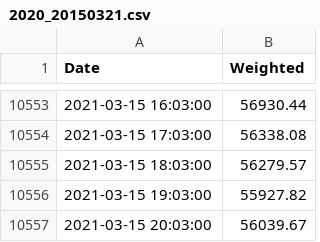
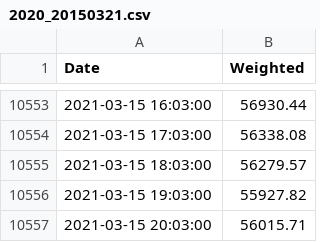
Before and after one commit to cyanidekhrist/lstmbtc, a CSV file: 2020_20150321.csv, drawn as a sheet; only a part is shown, gaps mark what is left out.

Commit message:
Update 2020_20150321.csv

```diff
--- a/2020_20150321.csv
+++ b/2020_20150321.csv
@@ -10556,2 +10556,2 @@ Date,Weighted
 2021-03-15 19:03:00,55927.82
-2021-03-15 20:03:00,56039.67
+2021-03-15 20:03:00,56015.71
```
